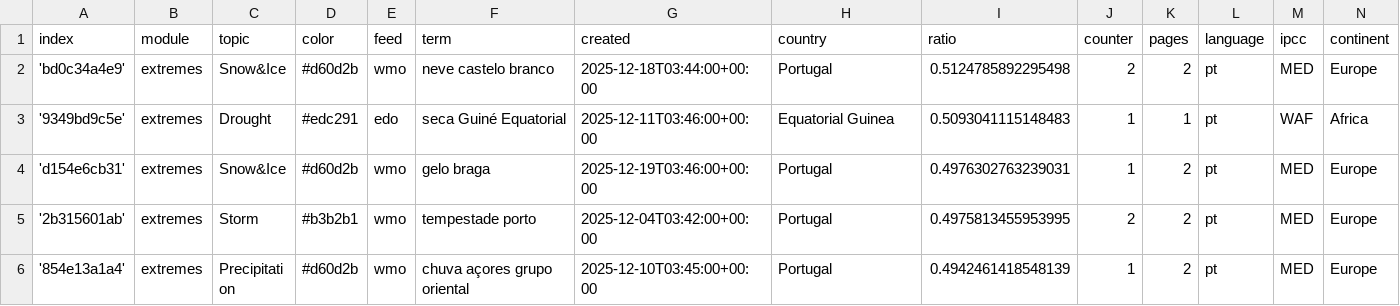
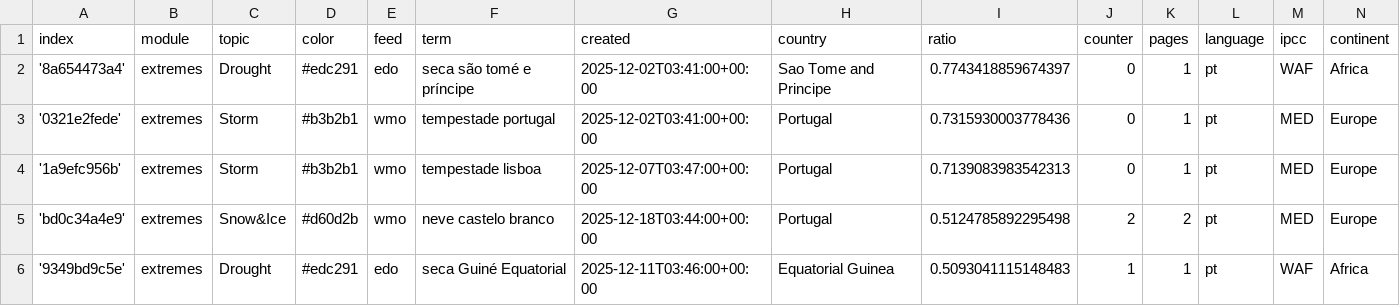
Before and after one commit to jens-news/portoExtremes, a CSV file: terms.csv, drawn as a sheet; only a part is shown; the shorter side is filled out with more unchanged rows.

Commit message:
Commit from GitHub Actions (import:0.0)

```diff
--- a/terms.csv
+++ b/terms.csv
@@ -1,2 +1,5 @@
 index,module,topic,color,feed,term,created,country,ratio,counter,pages,language,ipcc,continent
+'8a654473a4',extremes,Drought,#edc291,edo,seca são tomé e príncipe,2025-12-02T03:41:00+00:00,Sao Tome and Principe,0.7743418859674397,0,1,pt,WAF,Africa
+'0321e2fede',extremes,Storm,#b3b2b1,wmo,tempestade portugal,2025-12-02T03:41:00+00:00,Portugal,0.7315930003778436,0,1,pt,MED,Europe
+'1a9efc956b',extremes,Storm,#b3b2b1,wmo,tempestade lisboa,2025-12-07T03:47:00+00:00,Portugal,0.7139083983542313,0,1,pt,MED,Europe
 'bd0c34a4e9',extremes,Snow&Ice,#d60d2b,wmo,neve castelo branco,2025-12-18T03:44:00+00:00,Portugal,0.5124785892295498,2,2,pt,MED,Europe
```
